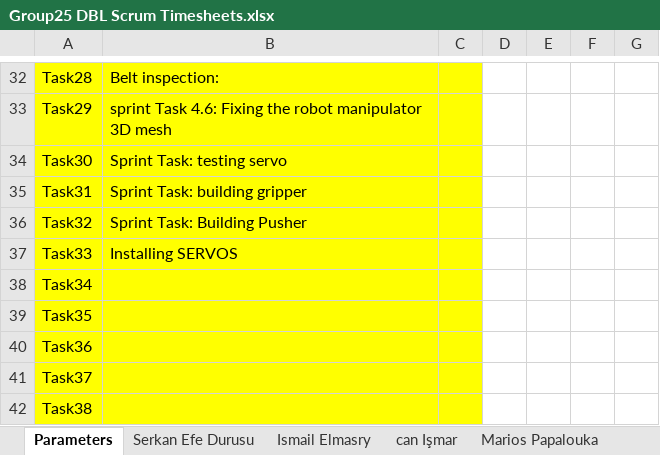
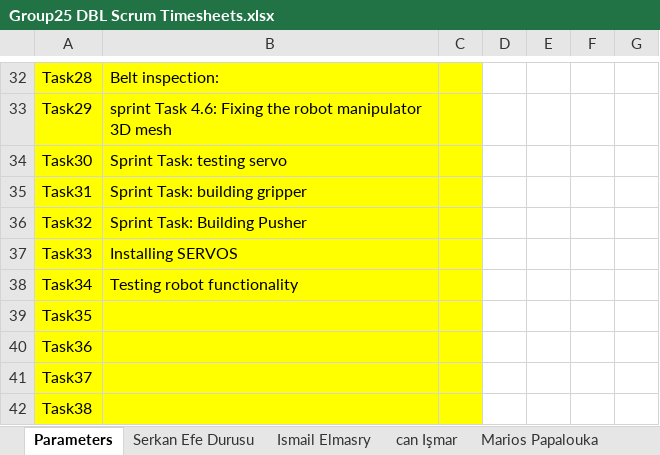
Before and after one commit to ismailelmasry/Embedded_system_group25, an Excel workbook: Group25 DBL Scrum Timesheets.xlsx, sheet Parameters, drawn as a sheet; only a part is shown, gaps mark what is left out; values as stored, in another font and other column widths than the file's, no borders; the diff names each change by its address in the sheet, - before the commit and + after, or states it on an @@ line.

```diff
--- a/Group25 DBL Scrum Timesheets.xlsx (sheet Parameters)
+++ b/Group25 DBL Scrum Timesheets.xlsx (sheet Parameters)
-B38: (empty)
+B38: Testing robot functionality
```
Also changed, not shown: sheet Ismail Elmasry, sheet Totals, charts or pictures, 1 other file.
